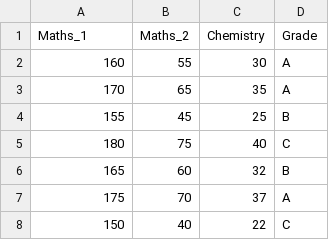
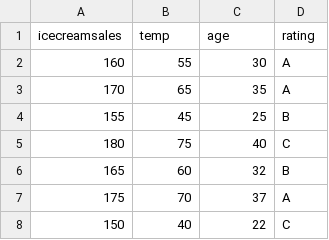
Before and after one commit to Cherryl536/Activity6_Datasets, a CSV file: marks.csv, drawn as a sheet; only a part is shown.

Commit message:
Update marks.csv

```diff
--- a/marks.csv
+++ b/marks.csv
@@ -1,2 +1,2 @@
-Maths_1,Maths_2,Chemistry,Grade
+icecreamsales,temp,age,rating
 160,55,30,A
```
